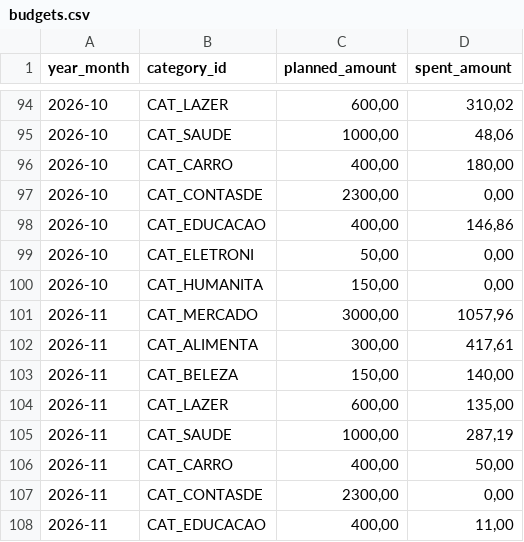
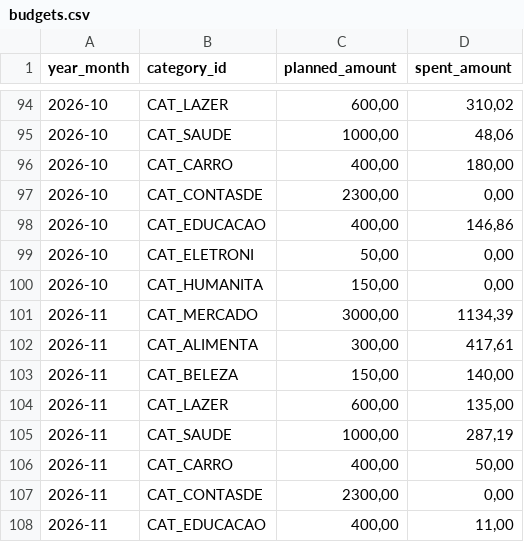
Before and after one commit to duducm2/scripts, a CSV file: finances/data/budgets.csv, drawn as a sheet; only a part is shown, gaps mark what is left out.

```diff
--- a/finances/data/budgets.csv
+++ b/finances/data/budgets.csv
@@ -100,3 +100,3 @@
 2026-10,CAT_HUMANITA,"150,00","0,00"
-2026-11,CAT_MERCADO,"3000,00","1057,96"
+2026-11,CAT_MERCADO,"3000,00","1134,39"
 2026-11,CAT_ALIMENTA,"300,00","417,61"
```
Also changed, not shown: finances/data/credit_cards.csv, finances/data/transactions.csv, 1 other file.
